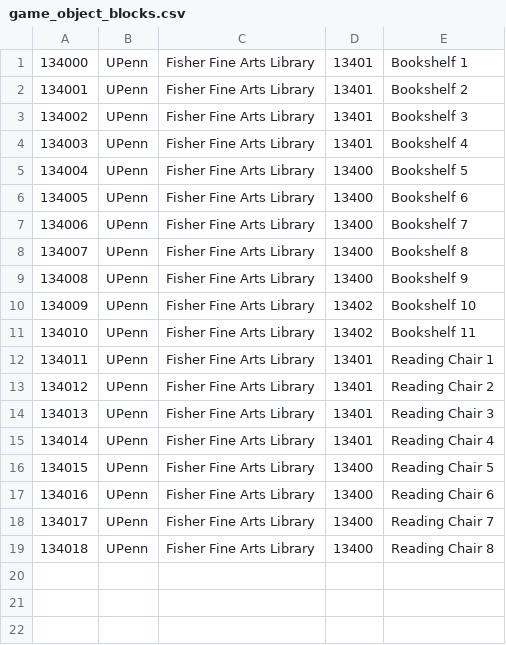
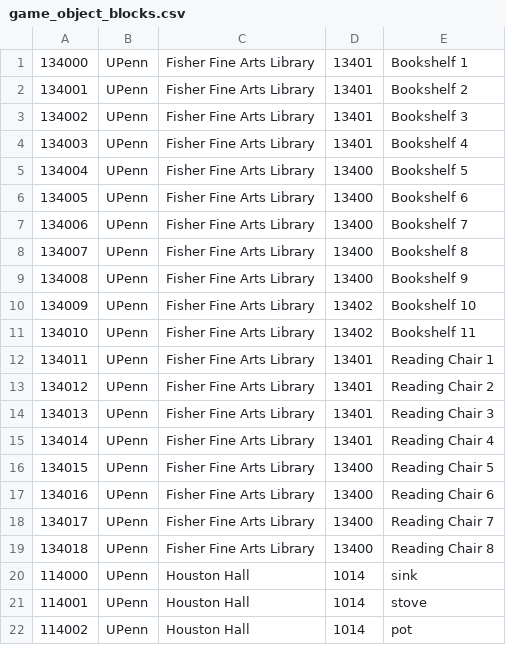
Before and after one commit to ccb/agent-sandbox, a CSV file: godot-generative-agents/backend/penn/the_upenn/matrix/special_blocks/game_object_blocks.csv, drawn as a sheet; the diff names each change by its address in the sheet, - before the commit and + after, or states it on an @@ line.

```diff
--- a/godot-generative-agents/backend/penn/the_upenn/matrix/special_blocks/game_object_blocks.csv
+++ b/godot-generative-agents/backend/penn/the_upenn/matrix/special_blocks/game_object_blocks.csv
+row 20: 114000 | UPenn | Houston Hall | 1014 | sink
+row 21: 114001 | UPenn | Houston Hall | 1014 | stove
+row 22: 114002 | UPenn | Houston Hall | 1014 | pot
```
Also changed, not shown: godot-generative-agents/backend/penn/the_upenn/matrix/maze/collision_maze.csv, godot-generative-agents/backend/penn/the_upenn/matrix/maze/game_object_maze.csv, 4 other files.
